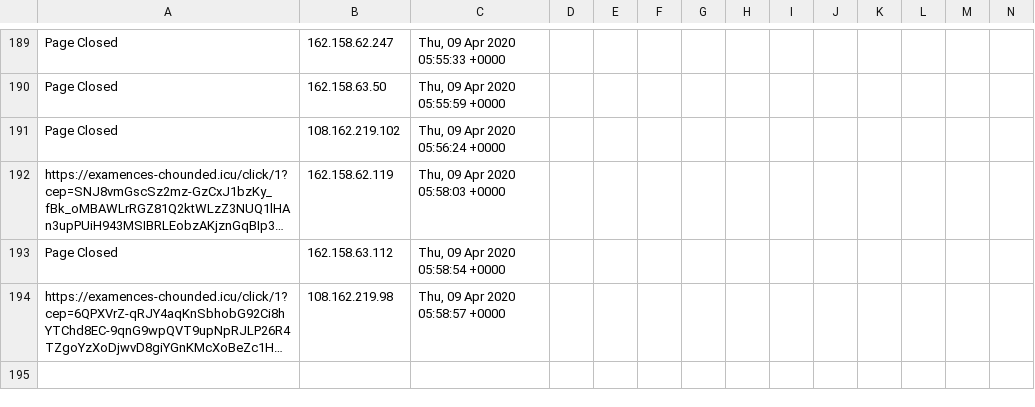
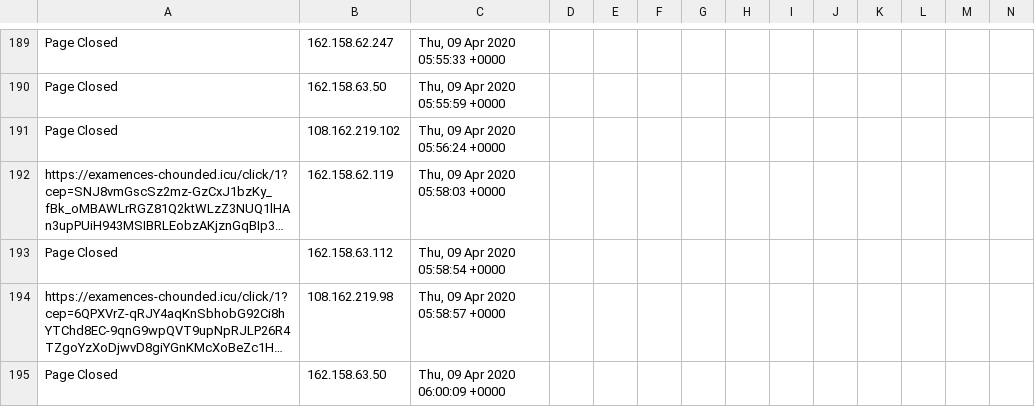
Before and after one commit to runacode/jewls1, a CSV file: logs/2020__April.csv, drawn as a sheet; only a part is shown, gaps mark what is left out; long unchanged cells end in …; rows hold the shown columns only; the diff names each change by its address in the sheet, - before the commit and + after, or states it on an @@ line.

Commit message:
Site Editor Update

```diff
--- a/logs/2020__April.csv
+++ b/logs/2020__April.csv
+row 195: Page Closed | 162.158.63.50 | Thu, 09 Apr 2020 06:00:09 +0000
```
